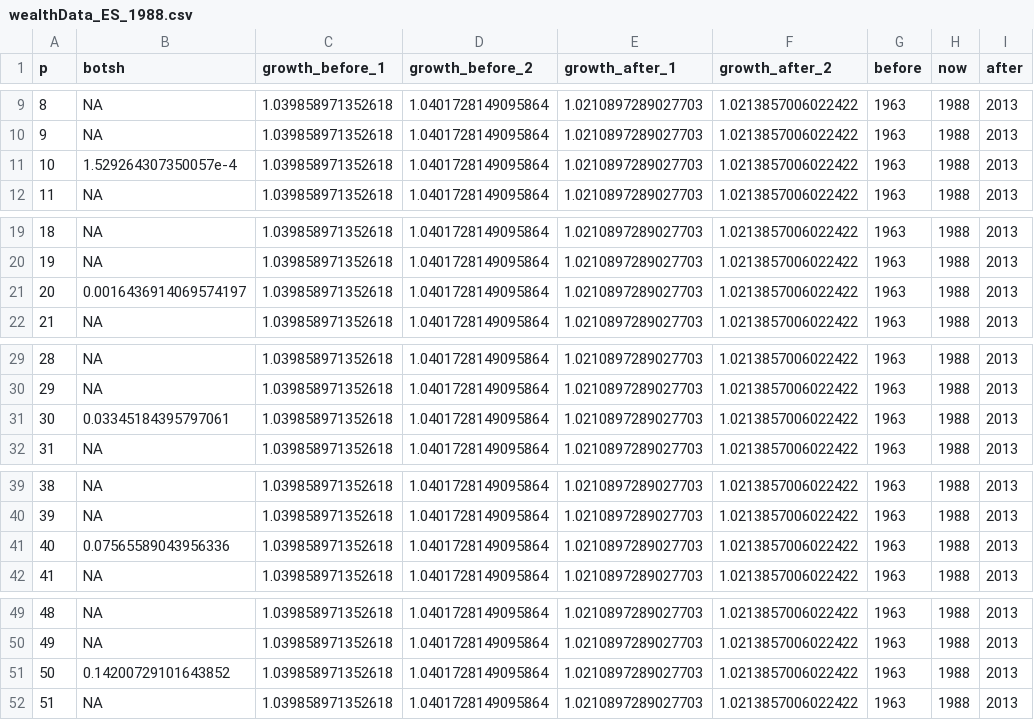
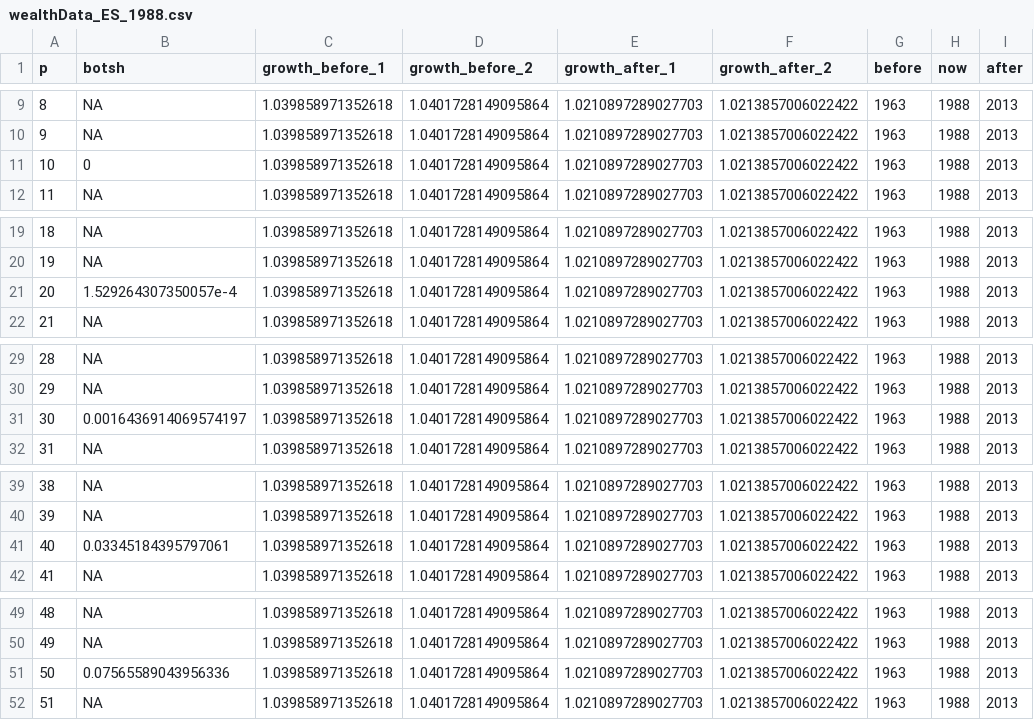
Before and after one commit to arotare1/HARK, a CSV file: cstwGrowth/wealthData_ES_1988.csv, drawn as a sheet; only a part is shown, gaps mark what is left out; the diff covers the shown part only.

```diff
--- a/cstwGrowth/wealthData_ES_1988.csv
+++ b/cstwGrowth/wealthData_ES_1988.csv
@@ -10,3 +10,3 @@ p,botsh,growth_before_1,growth_before_2,growth_after_1,growth_after_2,before,now
 9,NA,1.039858971352618,1.0401728149095864,1.0210897289027703,1.0213857006022422,1963,1988,2013
-10,1.529264307350057e-4,1.039858971352618,1.0401728149095864,1.0210897289027703,1.0213857006022422,1963,1988,2013
+10,0,1.039858971352618,1.0401728149095864,1.0210897289027703,1.0213857006022422,1963,1988,2013
 11,NA,1.039858971352618,1.0401728149095864,1.0210897289027703,1.0213857006022422,1963,1988,2013
@@ -20,3 +20,3 @@ p,botsh,growth_before_1,growth_before_2,growth_after_1,growth_after_2,before,now
 19,NA,1.039858971352618,1.0401728149095864,1.0210897289027703,1.0213857006022422,1963,1988,2013
-20,0.0016436914069574197,1.039858971352618,1.0401728149095864,1.0210897289027703,1.0213857006022422,1963,1988,2013
+20,1.529264307350057e-4,1.039858971352618,1.0401728149095864,1.0210897289027703,1.0213857006022422,1963,1988,2013
 21,NA,1.039858971352618,1.0401728149095864,1.0210897289027703,1.0213857006022422,1963,1988,2013
@@ -30,3 +30,3 @@ p,botsh,growth_before_1,growth_before_2,growth_after_1,growth_after_2,before,now
 29,NA,1.039858971352618,1.0401728149095864,1.0210897289027703,1.0213857006022422,1963,1988,2013
-30,0.03345184395797061,1.039858971352618,1.0401728149095864,1.0210897289027703,1.0213857006022422,1963,1988,2013
+30,0.0016436914069574197,1.039858971352618,1.0401728149095864,1.0210897289027703,1.0213857006022422,1963,1988,2013
 31,NA,1.039858971352618,1.0401728149095864,1.0210897289027703,1.0213857006022422,1963,1988,2013
@@ -40,3 +40,3 @@ p,botsh,growth_before_1,growth_before_2,growth_after_1,growth_after_2,before,now
 39,NA,1.039858971352618,1.0401728149095864,1.0210897289027703,1.0213857006022422,1963,1988,2013
-40,0.07565589043956336,1.039858971352618,1.0401728149095864,1.0210897289027703,1.0213857006022422,1963,1988,2013
+40,0.03345184395797061,1.039858971352618,1.0401728149095864,1.0210897289027703,1.0213857006022422,1963,1988,2013
 41,NA,1.039858971352618,1.0401728149095864,1.0210897289027703,1.0213857006022422,1963,1988,2013
@@ -50,3 +50,3 @@ p,botsh,growth_before_1,growth_before_2,growth_after_1,growth_after_2,before,now
 49,NA,1.039858971352618,1.0401728149095864,1.0210897289027703,1.0213857006022422,1963,1988,2013
-50,0.14200729101643852,1.039858971352618,1.0401728149095864,1.0210897289027703,1.0213857006022422,1963,1988,2013
+50,0.07565589043956336,1.039858971352618,1.0401728149095864,1.0210897289027703,1.0213857006022422,1963,1988,2013
 51,NA,1.039858971352618,1.0401728149095864,1.0210897289027703,1.0213857006022422,1963,1988,2013
```
Also changed, not shown: 7 edited cells elsewhere in this file, 1 other file.
